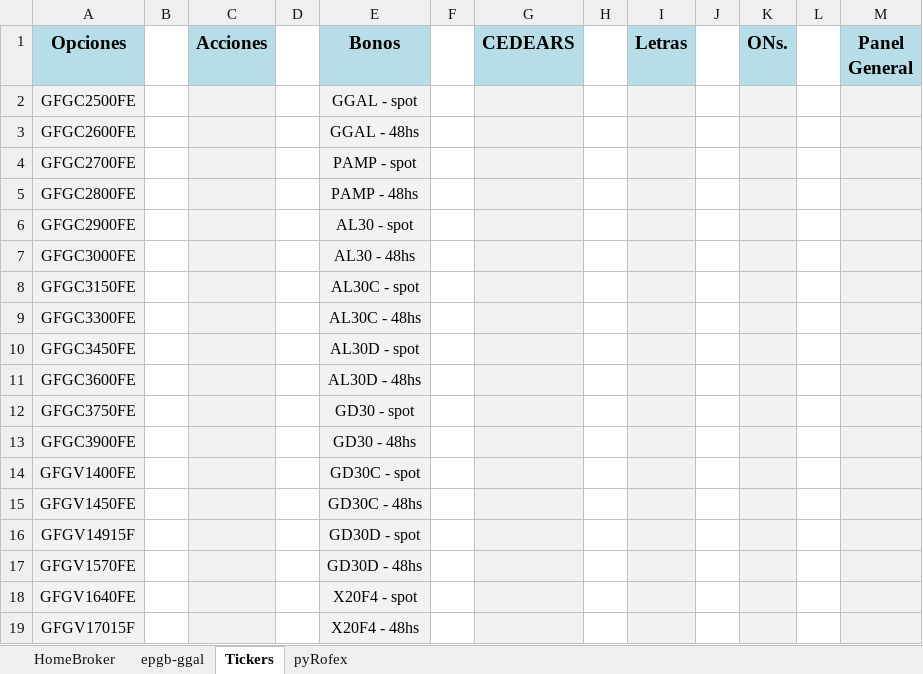
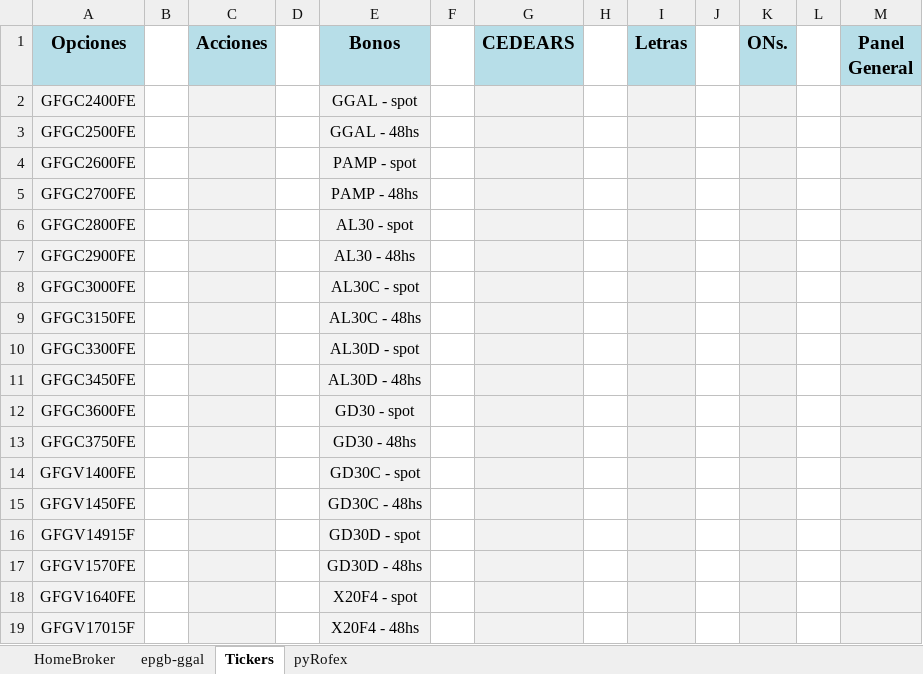
Before and after one commit to piolifl/pyHomeBroker, an Excel workbook: epgb_pyHB.xlsx, sheet Tickers, drawn as a sheet; only a part is shown; values as stored, in another font and other column widths than the file's, no borders; removed rows and columns are numbered as before the commit, all else as after; the diff names each change by its address in the sheet, - before the commit and + after, or states it on an @@ line.

```diff
--- a/epgb_pyHB.xlsx (sheet Tickers)
+++ b/epgb_pyHB.xlsx (sheet Tickers)
+row 2: GFGC2400FE |  |  |  | GGAL - spot
-E3 (Bonos): GGAL - spot
+E3 (Bonos): GGAL - 48hs
-E4 (Bonos): GGAL - 48hs
+E4 (Bonos): PAMP - spot
-E5 (Bonos): PAMP - spot
+E5 (Bonos): PAMP - 48hs
-E6 (Bonos): PAMP - 48hs
+E6 (Bonos): AL30 - spot
-E7 (Bonos): AL30 - spot
+E7 (Bonos): AL30 - 48hs
-E8 (Bonos): AL30 - 48hs
+E8 (Bonos): AL30C - spot
-E9 (Bonos): AL30C - spot
+E9 (Bonos): AL30C - 48hs
-E10 (Bonos): AL30C - 48hs
+E10 (Bonos): AL30D - spot
-E11 (Bonos): AL30D - spot
+E11 (Bonos): AL30D - 48hs
-E12 (Bonos): AL30D - 48hs
+E12 (Bonos): GD30 - spot
-E13 (Bonos): GD30 - spot
+E13 (Bonos): GD30 - 48hs
-row 13: GFGC3900FE |  |  |  | GD30 - 48hs
```
Also changed, not shown: sheet HomeBroker, sheet epgb-ggal, hidden cells, 1 other file.
